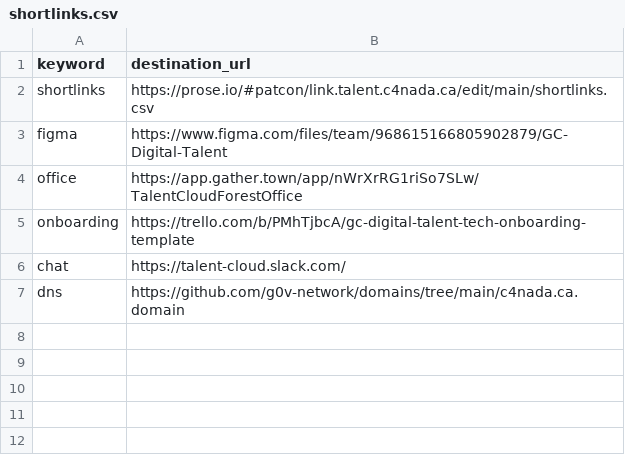
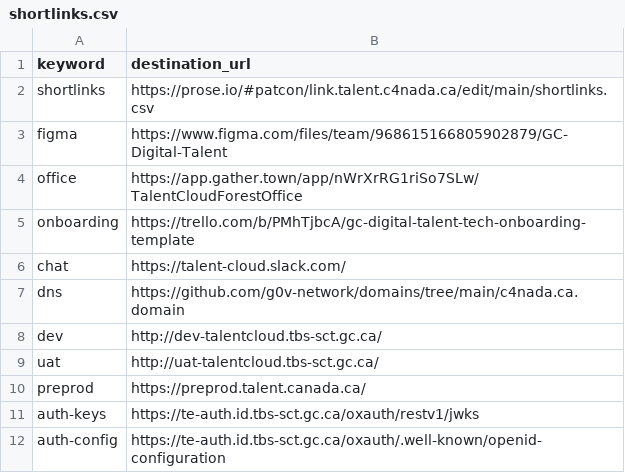
Before and after one commit to tristan-orourke/go.talent.c4nada.ca, a CSV file: shortlinks.csv, drawn as a sheet.

Commit message:
Added more shortlinks

```diff
--- a/shortlinks.csv
+++ b/shortlinks.csv
@@ -7 +7,6 @@ chat,https://talent-cloud.slack.com/
 dns,https://github.com/g0v-network/domains/tree/main/c4nada.ca.domain
+dev,http://dev-talentcloud.tbs-sct.gc.ca/
+uat,http://uat-talentcloud.tbs-sct.gc.ca/
+preprod,https://preprod.talent.canada.ca/
+auth-keys,https://te-auth.id.tbs-sct.gc.ca/oxauth/restv1/jwks
+auth-config,https://te-auth.id.tbs-sct.gc.ca/oxauth/.well-known/openid-configuration
```
